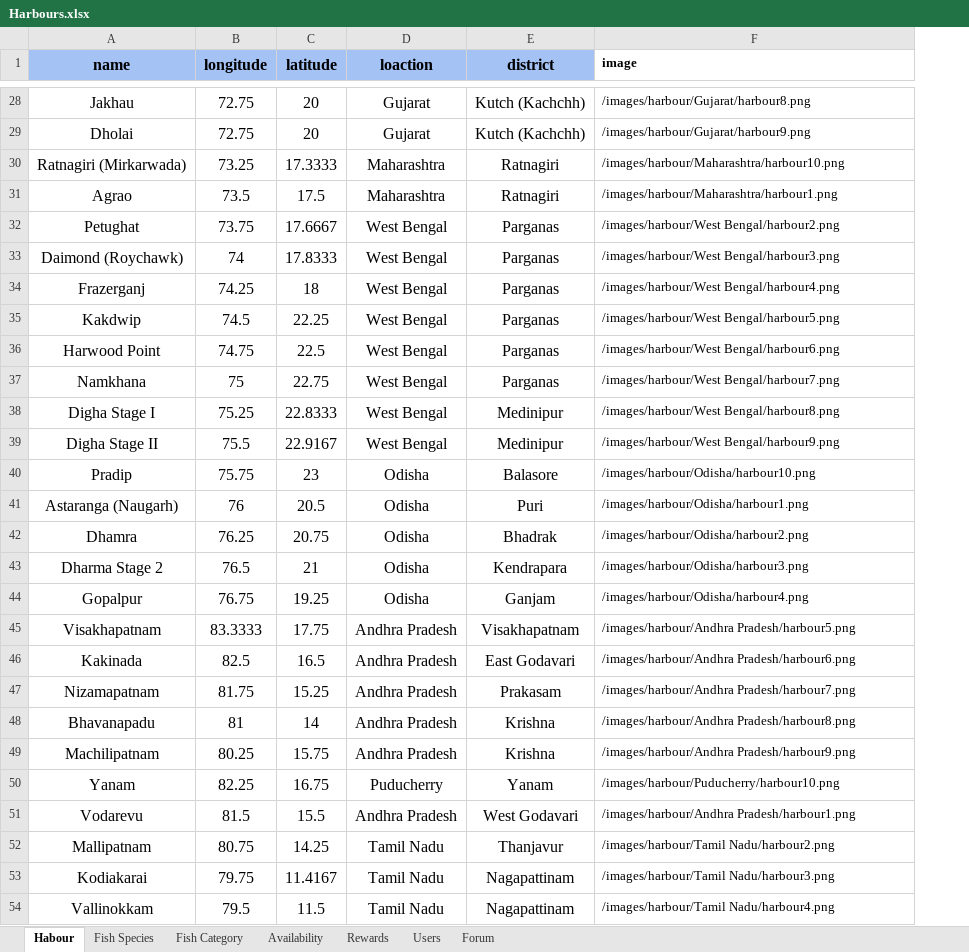
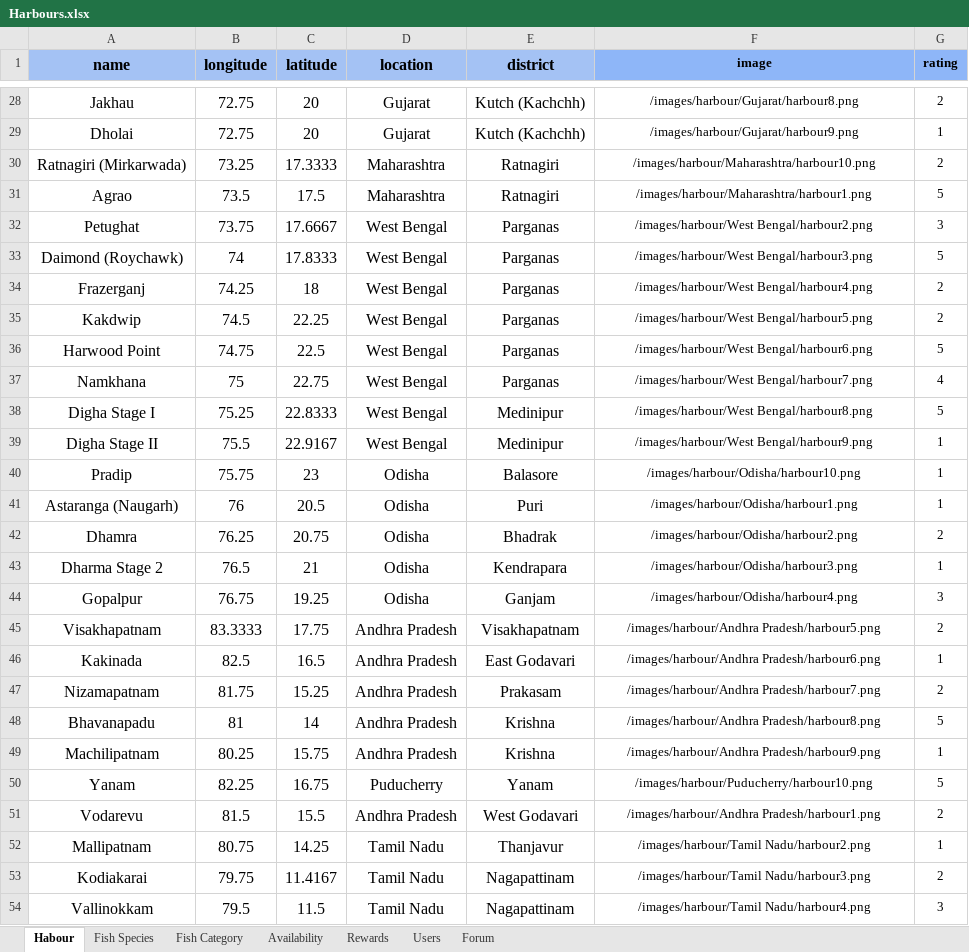
Before and after one commit to Gaurav-Jain-0781/Eco-Harbour, an Excel workbook: Docs/Datasets/Harbours.xlsx, sheet Habour, drawn as a sheet; only a part is shown, gaps mark what is left out; values as stored, in another font and other column widths than the file's, no borders; charts and pictures and conditional formats not drawn; the diff covers the shown part only; the diff names each change by its address in the sheet, - before the commit and + after, or states it on an @@ line.

```diff
--- a/Docs/Datasets/Harbours.xlsx (sheet Habour)
+++ b/Docs/Datasets/Harbours.xlsx (sheet Habour)
+column G (rating), rows 28-54: 2 | 1 | 2 | 5 | 3 | 5 | 2 | 2 | 5 | 4 | 5 | 1 | 1 | 1 | 2 | 1 | 3 | 2 | 1 | 2 | 5 | 1 | 5 | 2 | 1 | 2 | 3
-D1: loaction
+D1: location
-F1 fill: none
+F1 fill: #8EB6F8
-F1:F54 alignment: left
+F1:F54 alignment: center
```
Also changed, not shown: 32 edited cells and cell formats elsewhere in this sheet, charts or pictures, 12 other files.
